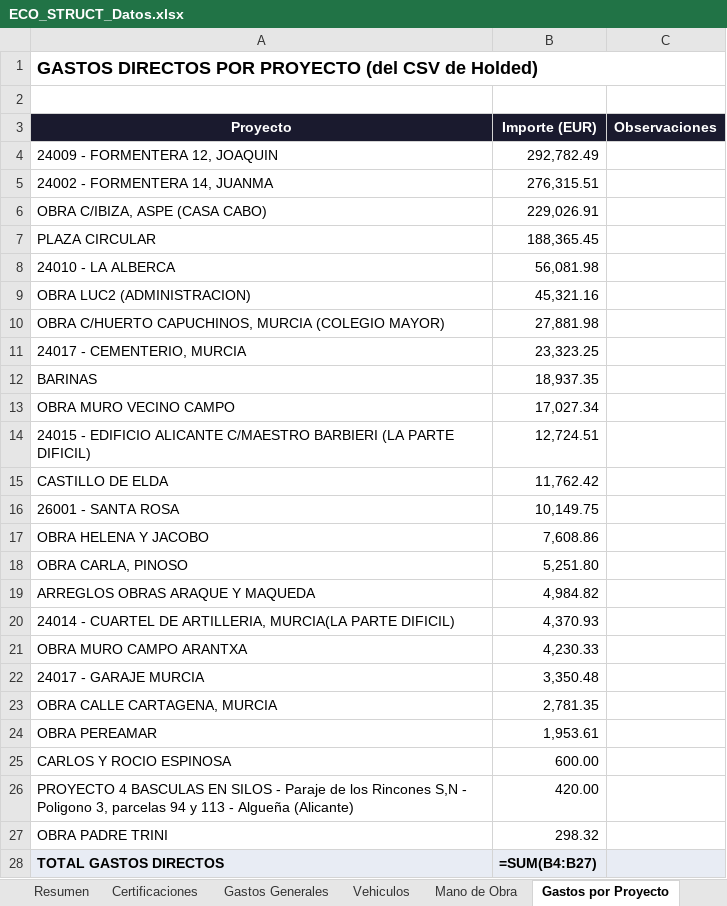
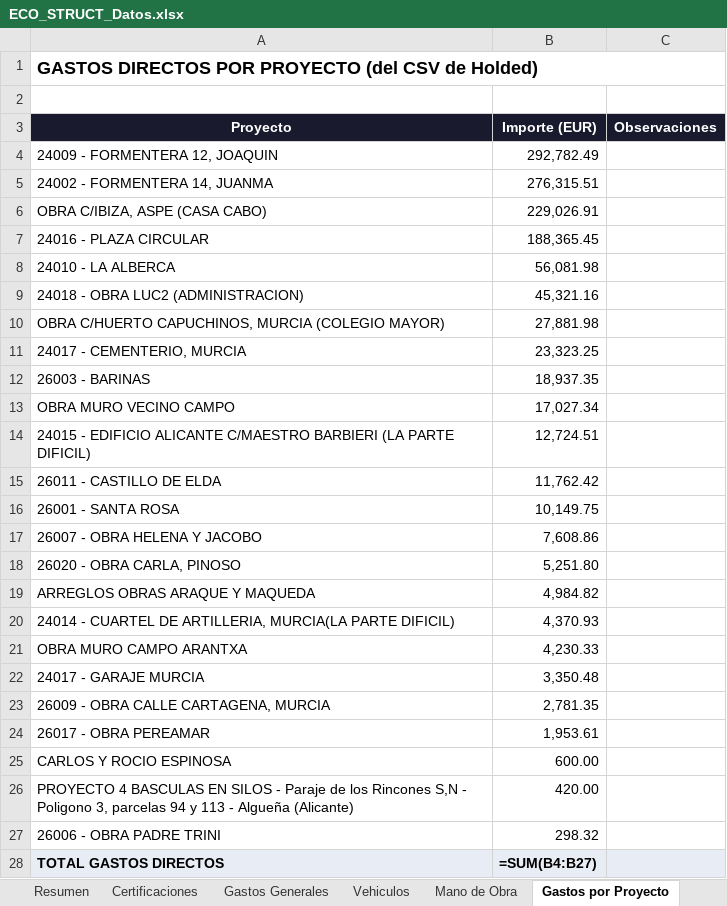
Before and after one commit to juanjosemas/dashboard, an Excel workbook: ECO_STRUCT_Datos.xlsx, sheet Gastos por Proyecto, drawn as a sheet; values as stored, in another font and other column widths than the file's, no borders; formulas without a stored value are shown as written; the diff names each change by its address in the sheet, - before the commit and + after, or states it on an @@ line.

```diff
--- a/ECO_STRUCT_Datos.xlsx (sheet Gastos por Proyecto)
+++ b/ECO_STRUCT_Datos.xlsx (sheet Gastos por Proyecto)
-A7 (Proyecto): PLAZA CIRCULAR
+A7 (Proyecto): 24016 - PLAZA CIRCULAR
-A9 (Proyecto): OBRA LUC2 (ADMINISTRACION)
+A9 (Proyecto): 24018 - OBRA LUC2 (ADMINISTRACION)
-A12 (Proyecto): BARINAS
+A12 (Proyecto): 26003 - BARINAS
-A15 (Proyecto): CASTILLO DE ELDA
+A15 (Proyecto): 26011 - CASTILLO DE ELDA
-A17 (Proyecto): OBRA HELENA Y JACOBO
+A17 (Proyecto): 26007 - OBRA HELENA Y JACOBO
-A18 (Proyecto): OBRA CARLA, PINOSO
+A18 (Proyecto): 26020 - OBRA CARLA, PINOSO
-A23 (Proyecto): OBRA CALLE CARTAGENA, MURCIA
+A23 (Proyecto): 26009 - OBRA CALLE CARTAGENA, MURCIA
-A24 (Proyecto): OBRA PEREAMAR
+A24 (Proyecto): 26017 - OBRA PEREAMAR
-A27 (Proyecto): OBRA PADRE TRINI
+A27 (Proyecto): 26006 - OBRA PADRE TRINI
```
Also changed, not shown: sheet Facturas por Obra, sheet Certificaciones, sheet Mano de Obra, 3 other files.
